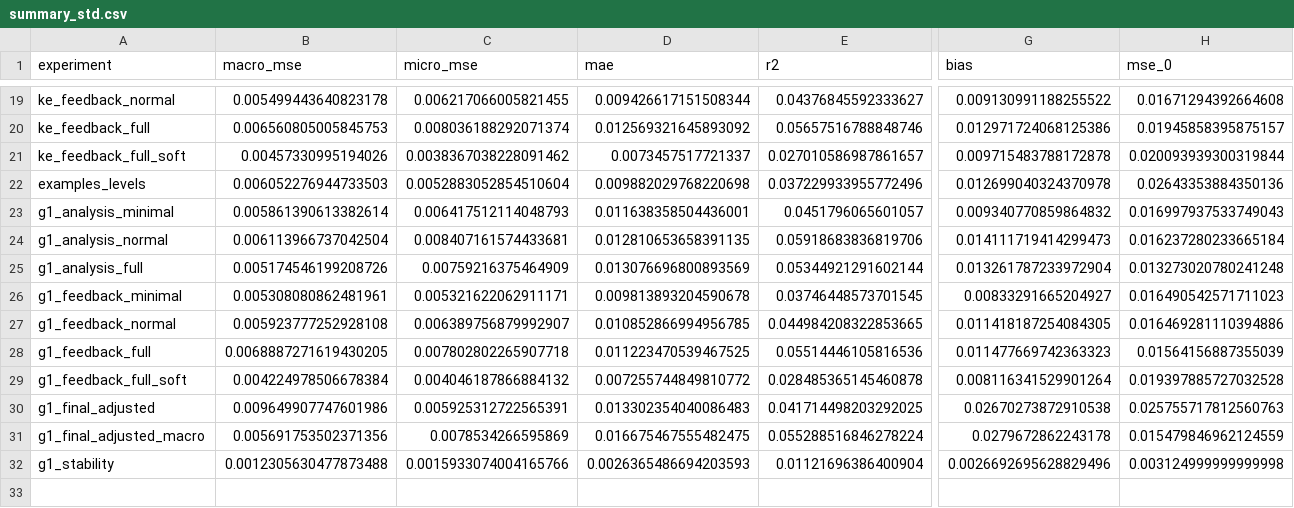
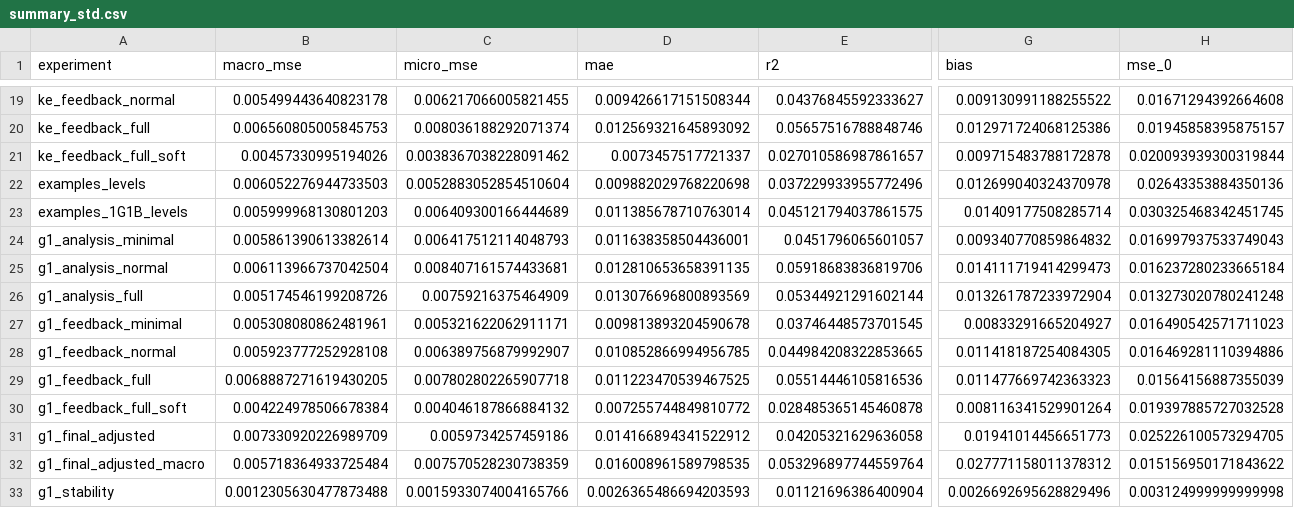
Before and after one commit to rilianx/Experimentos-EvaluAI, a CSV file: results/datastructures_criteria/summary_std.csv, drawn as a sheet; only a part is shown, gaps mark what is left out; addresses are those after the commit; rows hold the shown columns only; the diff covers the shown part only; the diff names each change by its address in the sheet, - before the commit and + after, or states it on an @@ line.

```diff
--- a/results/datastructures_criteria/summary_std.csv
+++ b/results/datastructures_criteria/summary_std.csv
+row 23: examples_1G1B_levels | 0.005999968130801203 | 0.006409300166444689 | 0.011385678710763014 | 0.045121794037861575 | 0.01409177508285714 | 0.030325468342451745
-B31 (macro_mse): 0.009649907747601986
+B31 (macro_mse): 0.007330920226989709
-C31 (micro_mse): 0.005925312722565391
+C31 (micro_mse): 0.0059734257459186
-D31 (mae): 0.013302354040086483
+D31 (mae): 0.014166894341522912
-E31 (r2): 0.041714498203292025
+E31 (r2): 0.04205321629636058
-G31 (bias): 0.02670273872910538
+G31 (bias): 0.01941014456651773
-H31 (mse_0): 0.025755717812560763
+H31 (mse_0): 0.025226100573294705
-B32 (macro_mse): 0.005691753502371356
+B32 (macro_mse): 0.005718364933725484
-C32 (micro_mse): 0.0078534266595869
+C32 (micro_mse): 0.007570528230738359
-D32 (mae): 0.016675467555482475
+D32 (mae): 0.016008961589798535
-E32 (r2): 0.055288516846278224
+E32 (r2): 0.053296897744559764
-G32 (bias): 0.0279672862243178
+G32 (bias): 0.027771158011378312
-H32 (mse_0): 0.015479846962124559
+H32 (mse_0): 0.015156950171843622
```
Also changed, not shown: 30 edited cells elsewhere in this file, results/datastructures_criteria/calibration_examples_1G1B_mse.csv, results/datastructures_criteria/comparisons.csv, 7 other files.
